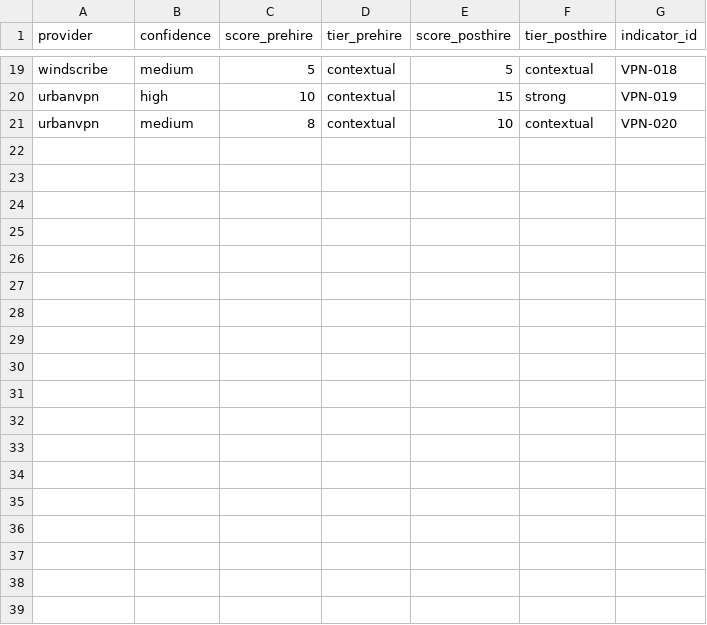
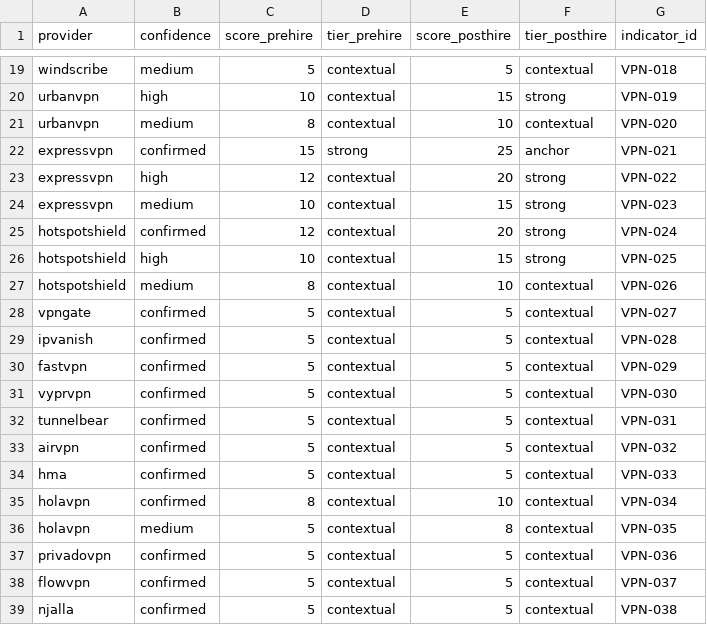
Before and after one commit to elchacal801/domain_intel, a CSV file: data/vpn_provider_scores.csv, drawn as a sheet; only a part is shown, gaps mark what is left out; the diff names each change by its address in the sheet, - before the commit and + after, or states it on an @@ line.

```diff
--- a/data/vpn_provider_scores.csv
+++ b/data/vpn_provider_scores.csv
+row 22: expressvpn | confirmed | 15 | strong | 25 | anchor | VPN-021
+row 23: expressvpn | high | 12 | contextual | 20 | strong | VPN-022
+row 24: expressvpn | medium | 10 | contextual | 15 | strong | VPN-023
+row 25: hotspotshield | confirmed | 12 | contextual | 20 | strong | VPN-024
+row 26: hotspotshield | high | 10 | contextual | 15 | strong | VPN-025
+row 27: hotspotshield | medium | 8 | contextual | 10 | contextual | VPN-026
+row 28: vpngate | confirmed | 5 | contextual | 5 | contextual | VPN-027
+row 29: ipvanish | confirmed | 5 | contextual | 5 | contextual | VPN-028
+row 30: fastvpn | confirmed | 5 | contextual | 5 | contextual | VPN-029
+row 31: vyprvpn | confirmed | 5 | contextual | 5 | contextual | VPN-030
+row 32: tunnelbear | confirmed | 5 | contextual | 5 | contextual | VPN-031
+row 33: airvpn | confirmed | 5 | contextual | 5 | contextual | VPN-032
+row 34: hma | confirmed | 5 | contextual | 5 | contextual | VPN-033
+row 35: holavpn | confirmed | 8 | contextual | 10 | contextual | VPN-034
+row 36: holavpn | medium | 5 | contextual | 8 | contextual | VPN-035
+row 37: privadovpn | confirmed | 5 | contextual | 5 | contextual | VPN-036
+row 38: flowvpn | confirmed | 5 | contextual | 5 | contextual | VPN-037
+row 39: njalla | confirmed | 5 | contextual | 5 | contextual | VPN-038
```
Also changed, not shown: 2 other files.
